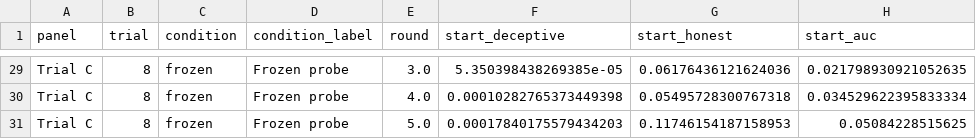
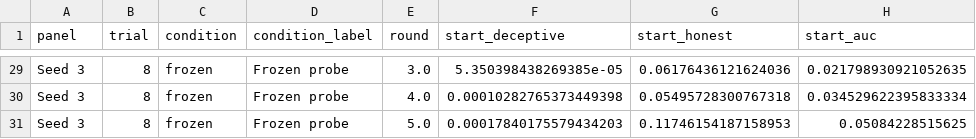
Before and after one commit to ls26/deception-detector-training, a CSV file: experiments/paper_figures/fig2a_data.csv, drawn as a sheet; only a part is shown, gaps mark what is left out; the diff covers the shown part only; the diff names each change by its address in the sheet, - before the commit and + after, or states it on an @@ line.

```diff
--- a/experiments/paper_figures/fig2a_data.csv
+++ b/experiments/paper_figures/fig2a_data.csv
-A29:A31 (panel): Trial C
+A29:A31 (panel): Seed 3
```
Also changed, not shown: 27 edited cells elsewhere in this file, experiments/paper_figures/fig1_data.csv, experiments/paper_figures/fig2a_full_data.csv, 37 other files.
